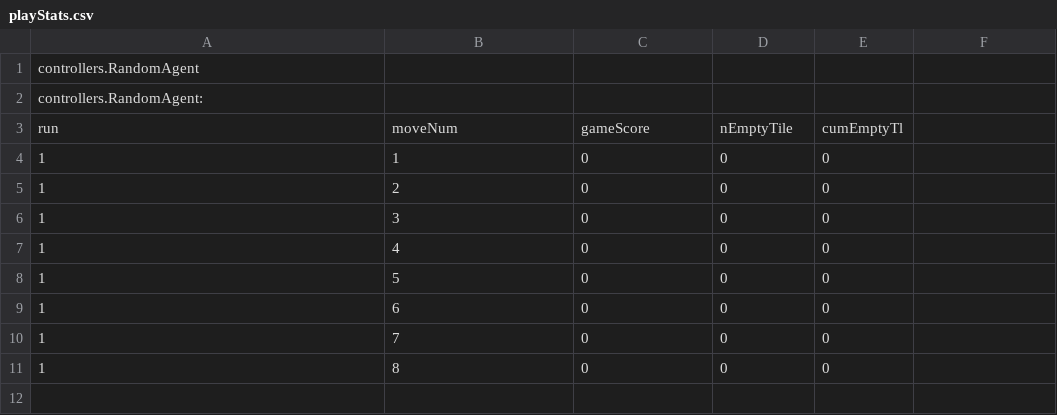
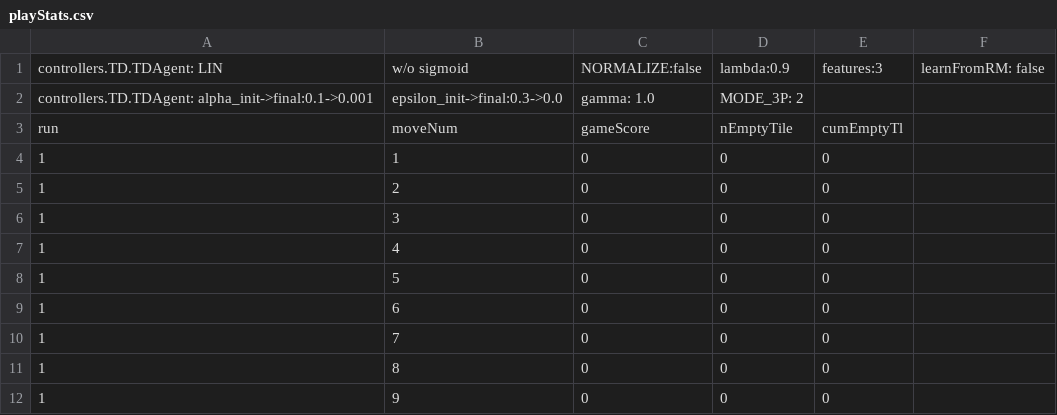
Before and after one commit to WolfgangKonen/GBG, a CSV file: agents/TicTacToe/csv/playStats.csv, drawn as a sheet; removed rows and columns are numbered as before the commit, all else as after; the diff names each change by its address in the sheet, - before the commit and + after, or states it on an @@ line.

```diff
--- a/agents/TicTacToe/csv/playStats.csv
+++ b/agents/TicTacToe/csv/playStats.csv
-row 1: controllers.RandomAgent
-row 2: controllers.RandomAgent:
+row 1: controllers.TD.TDAgent: LIN | w/o sigmoid | NORMALIZE:false | lambda:0.9 | features:3 | learnFromRM: false
+row 2: controllers.TD.TDAgent: alpha_init->final:0.1->0.001 | epsilon_init->final:0.3->0.0 | gamma: 1.0 | MODE_3P: 2
+row 12: 1 | 9 | 0 | 0 | 0
```
Also changed, not shown: agents/ConnectFour/csv/playStats.csv, agents/Nim/N03-S05-M03/csv/playStats.csv, 36 other files.
